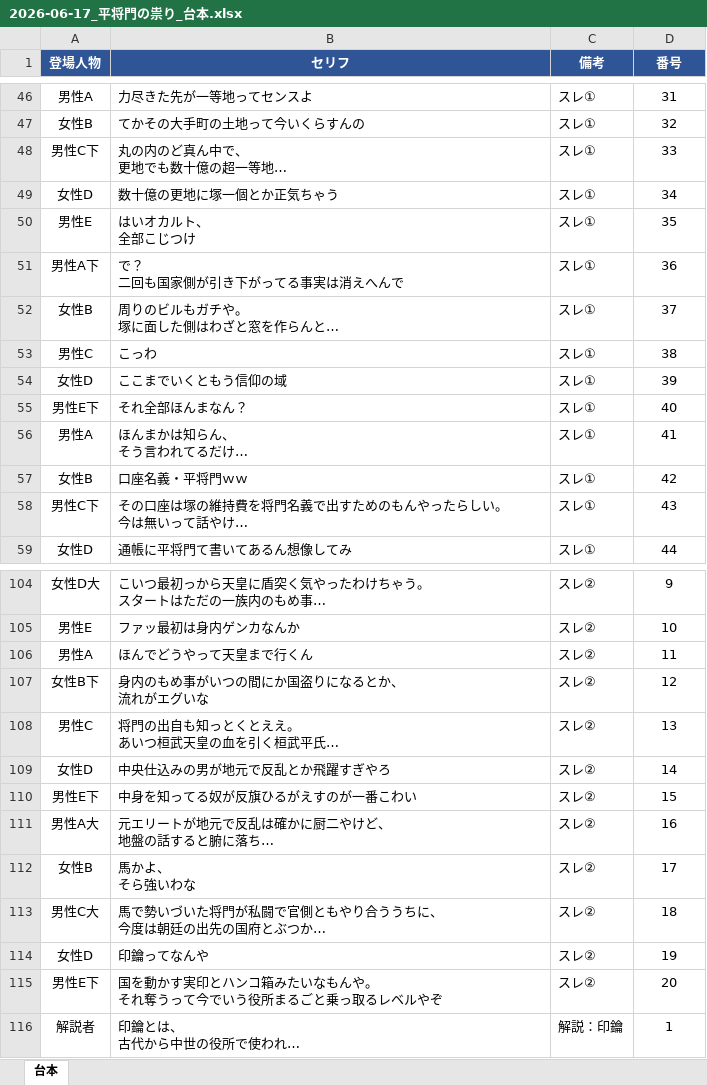
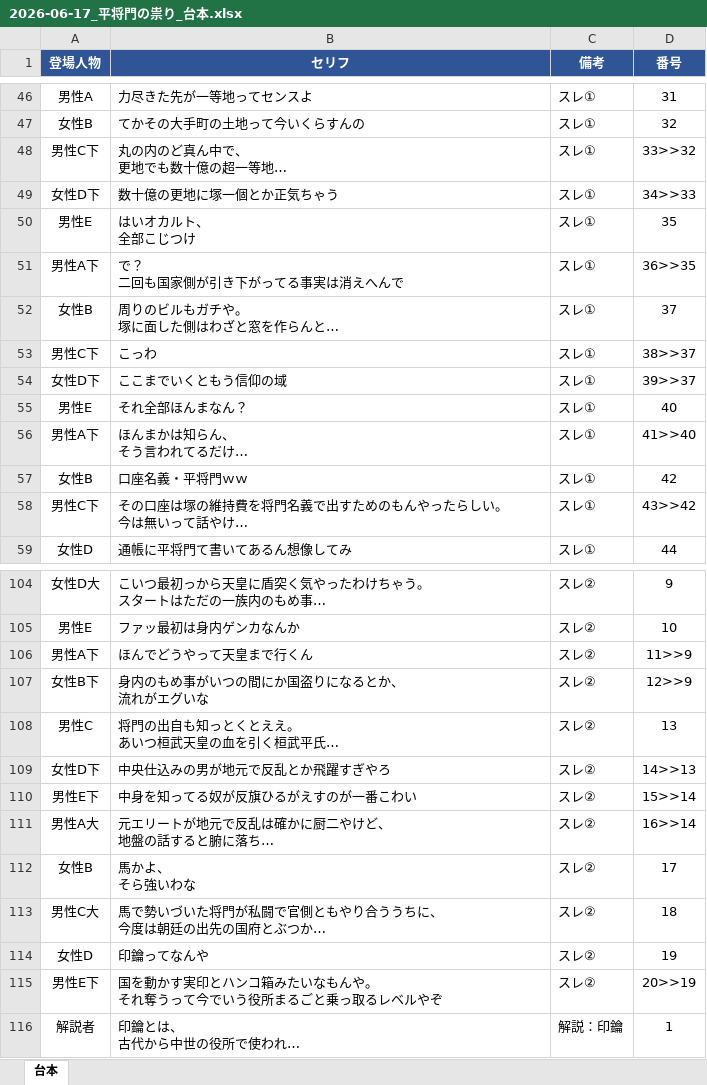
Before and after one commit to corocorobusiness-oss/2nd-brain, an Excel workbook: 01_プロジェクト/YouTube/創作スレ下書き/2026-06-17_平将門の祟り_台本.xlsx, sheet 台本, drawn as a sheet; only a part is shown, gaps mark what is left out; long unchanged cells end in …; values as stored, in another font and other column widths than the file's, no borders; the diff covers the shown part only; the diff names each change by its address in the sheet, - before the commit and + after, or states it on an @@ line.

```diff
--- a/01_プロジェクト/YouTube/創作スレ下書き/2026-06-17_平将門の祟り_台本.xlsx (sheet 台本)
+++ b/01_プロジェクト/YouTube/創作スレ下書き/2026-06-17_平将門の祟り_台本.xlsx (sheet 台本)
-D48 (番号): 33
+D48 (番号): 33>>32
-A49 (登場人物): 女性D
+A49 (登場人物): 女性D下
-D49 (番号): 34
+D49 (番号): 34>>33
-D51 (番号): 36
+D51 (番号): 36>>35
-A53 (登場人物): 男性C
+A53 (登場人物): 男性C下
-D53 (番号): 38
+D53 (番号): 38>>37
-A54 (登場人物): 女性D
+A54 (登場人物): 女性D下
-D54 (番号): 39
+D54 (番号): 39>>37
-A55 (登場人物): 男性E下
+A55 (登場人物): 男性E
-A56 (登場人物): 男性A
+A56 (登場人物): 男性A下
-D56 (番号): 41
+D56 (番号): 41>>40
-D58 (番号): 43
+D58 (番号): 43>>42
-A106 (登場人物): 男性A
+A106 (登場人物): 男性A下
-D106 (番号): 11
+D106 (番号): 11>>9
-D107 (番号): 12
+D107 (番号): 12>>9
-A109 (登場人物): 女性D
+A109 (登場人物): 女性D下
-D109 (番号): 14
+D109 (番号): 14>>13
-D110 (番号): 15
+D110 (番号): 15>>14
-D111 (番号): 16
+D111 (番号): 16>>14
-D115 (番号): 20
+D115 (番号): 20>>19
```
Also changed, not shown: 82 edited cells elsewhere in this sheet, 2 other files.
